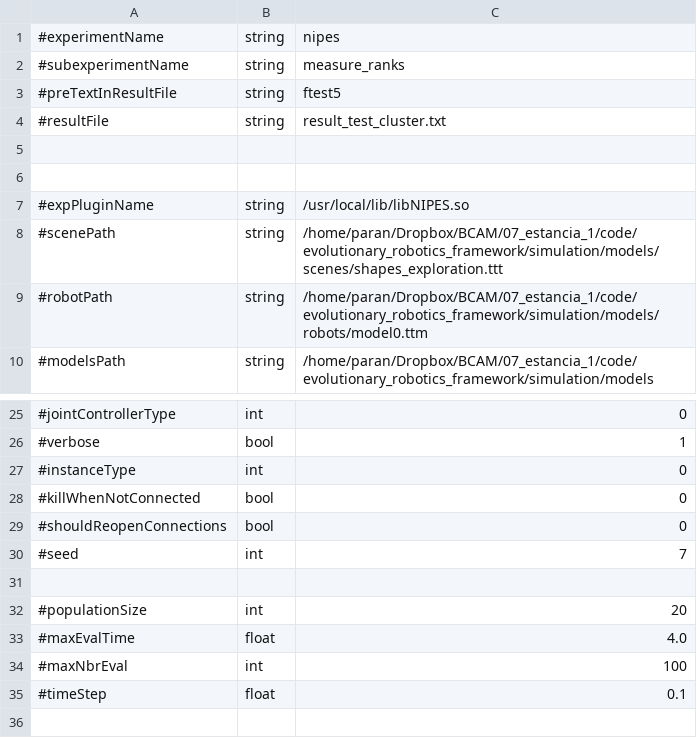
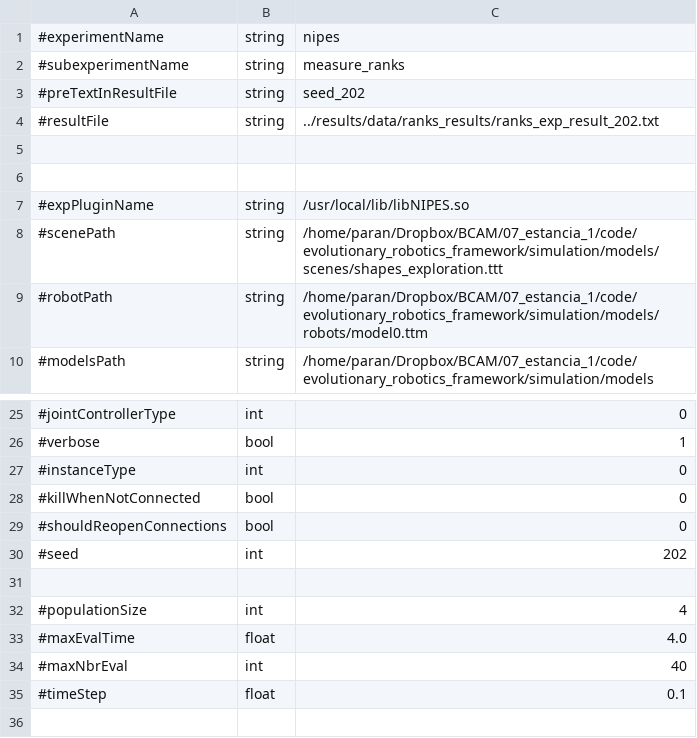
Before and after one commit to EtorArza/ESNOF, a CSV file: experiments/nipes/parameters.csv, drawn as a sheet; only a part is shown, gaps mark what is left out.

```diff
--- a/experiments/nipes/parameters.csv
+++ b/experiments/nipes/parameters.csv
@@ -2,4 +2,4 @@
 #subexperimentName,string,measure_ranks
-#preTextInResultFile,string,ftest5
-#resultFile,string,result_test_cluster.txt
+#preTextInResultFile,string,seed_202
+#resultFile,string,../results/data/ranks_results/ranks_exp_result_202.txt
 
@@ -29,7 +29,7 @@
 #shouldReopenConnections,bool,0
-#seed,int,7
+#seed,int,202
 
-#populationSize,int,20
+#populationSize,int,4
 #maxEvalTime,float,4.0
-#maxNbrEval,int,100
+#maxNbrEval,int,40
 #timeStep,float,0.1
```
Also changed, not shown: 7 other files.
